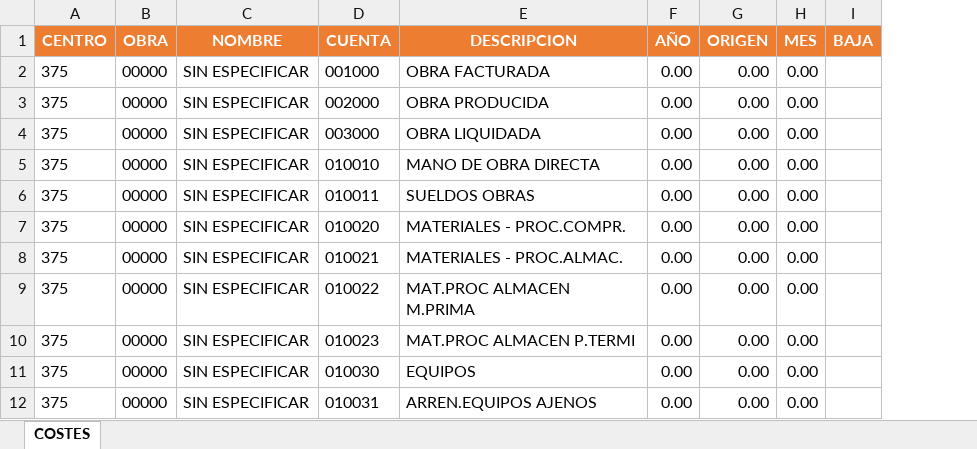
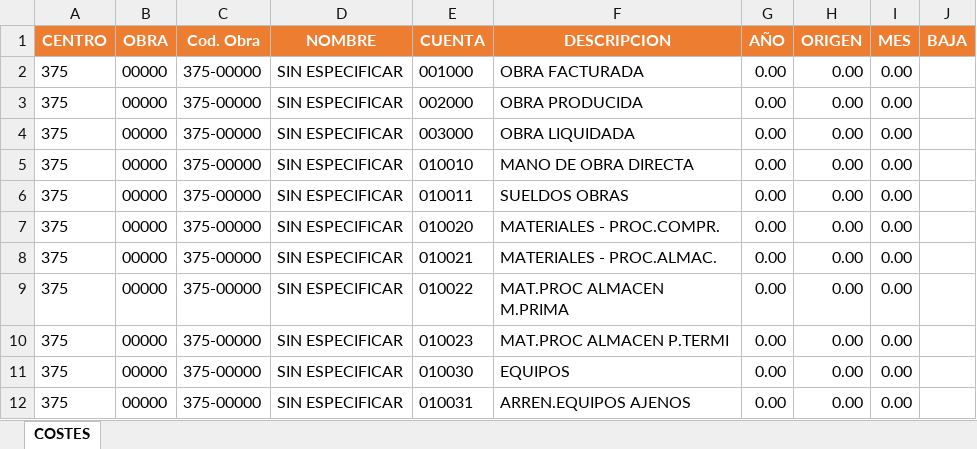
Before and after one commit to JhonFajardoRodas/TFM-GIT, an Excel workbook: Origin_Files/CUENTAS_375_AÑO_2025.xlsx, sheet COSTES, drawn as a sheet; only a part is shown; values as stored, in another font and other column widths than the file's, no borders; the diff names each change by its address in the sheet, - before the commit and + after, or states it on an @@ line.

```diff
--- a/Origin_Files/CUENTAS_375_AÑO_2025.xlsx (sheet COSTES)
+++ b/Origin_Files/CUENTAS_375_AÑO_2025.xlsx (sheet COSTES)
+column C (Cod. Obra), rows 2-12: all 375-00000
```
Also changed, not shown: 11 other files.
